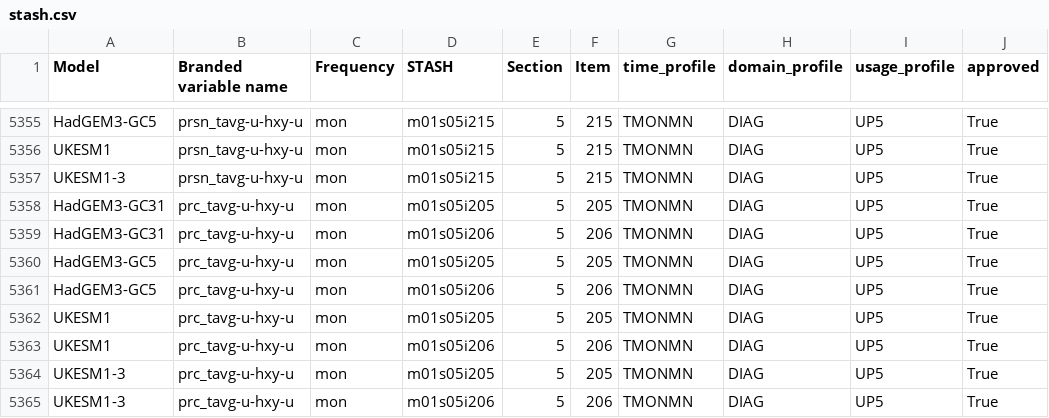
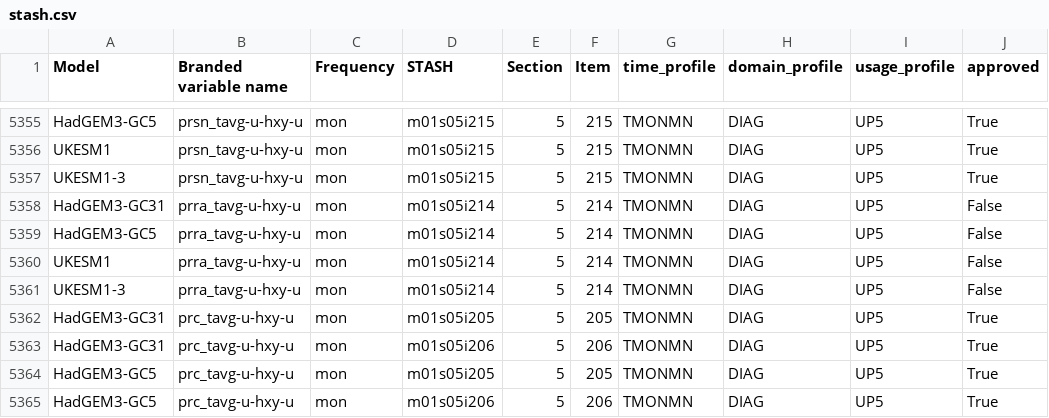
Before and after one commit to UKNCSP/CDDS-CMIP7-mappings, a CSV file: data/stash.csv, drawn as a sheet; only a part is shown, gaps mark what is left out; the shorter side is filled out with more unchanged rows; the diff names each change by its address in the sheet, - before the commit and + after, or states it on an @@ line.

```diff
--- a/data/stash.csv
+++ b/data/stash.csv
+row 5358: HadGEM3-GC31 | prra_tavg-u-hxy-u | mon | m01s05i214 | 5 | 214 | TMONMN | DIAG | UP5 | False
+row 5359: HadGEM3-GC5 | prra_tavg-u-hxy-u | mon | m01s05i214 | 5 | 214 | TMONMN | DIAG | UP5 | False
+row 5360: UKESM1 | prra_tavg-u-hxy-u | mon | m01s05i214 | 5 | 214 | TMONMN | DIAG | UP5 | False
+row 5361: UKESM1-3 | prra_tavg-u-hxy-u | mon | m01s05i214 | 5 | 214 | TMONMN | DIAG | UP5 | False
```
Also changed, not shown: data/atmos_mappings.csv, data/atmos_mappings_CMIP6.csv, 24 other files.
